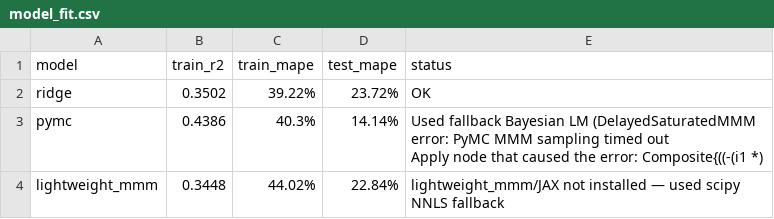
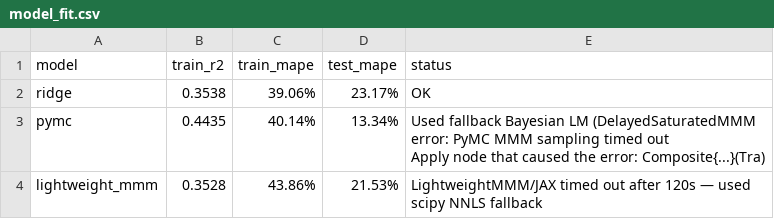
Before and after one commit to ScarlettQiu/prismmmm, a CSV file: results/model_fit.csv, drawn as a sheet.

```diff
--- a/results/model_fit.csv
+++ b/results/model_fit.csv
@@ -1,5 +1,5 @@
 model,train_r2,train_mape,test_mape,status
-ridge,0.3502,39.22%,23.72%,OK
-pymc,0.4386,40.3%,14.14%,"Used fallback Bayesian LM (DelayedSaturatedMMM error: PyMC MMM sampling timed out
-Apply node that caused the error: Composite{((-(i1 *)"
-lightweight_mmm,0.3448,44.02%,22.84%,lightweight_mmm/JAX not installed — used scipy NNLS fallback
+ridge,0.3538,39.06%,23.17%,OK
+pymc,0.4435,40.14%,13.34%,"Used fallback Bayesian LM (DelayedSaturatedMMM error: PyMC MMM sampling timed out
+Apply node that caused the error: Composite{...}(Tra)"
+lightweight_mmm,0.3528,43.86%,21.53%,LightweightMMM/JAX timed out after 120s — used scipy NNLS fallback
```
Also changed, not shown: results/contribution_comparison.csv, results/roi_comparison.csv, 3 other files.
